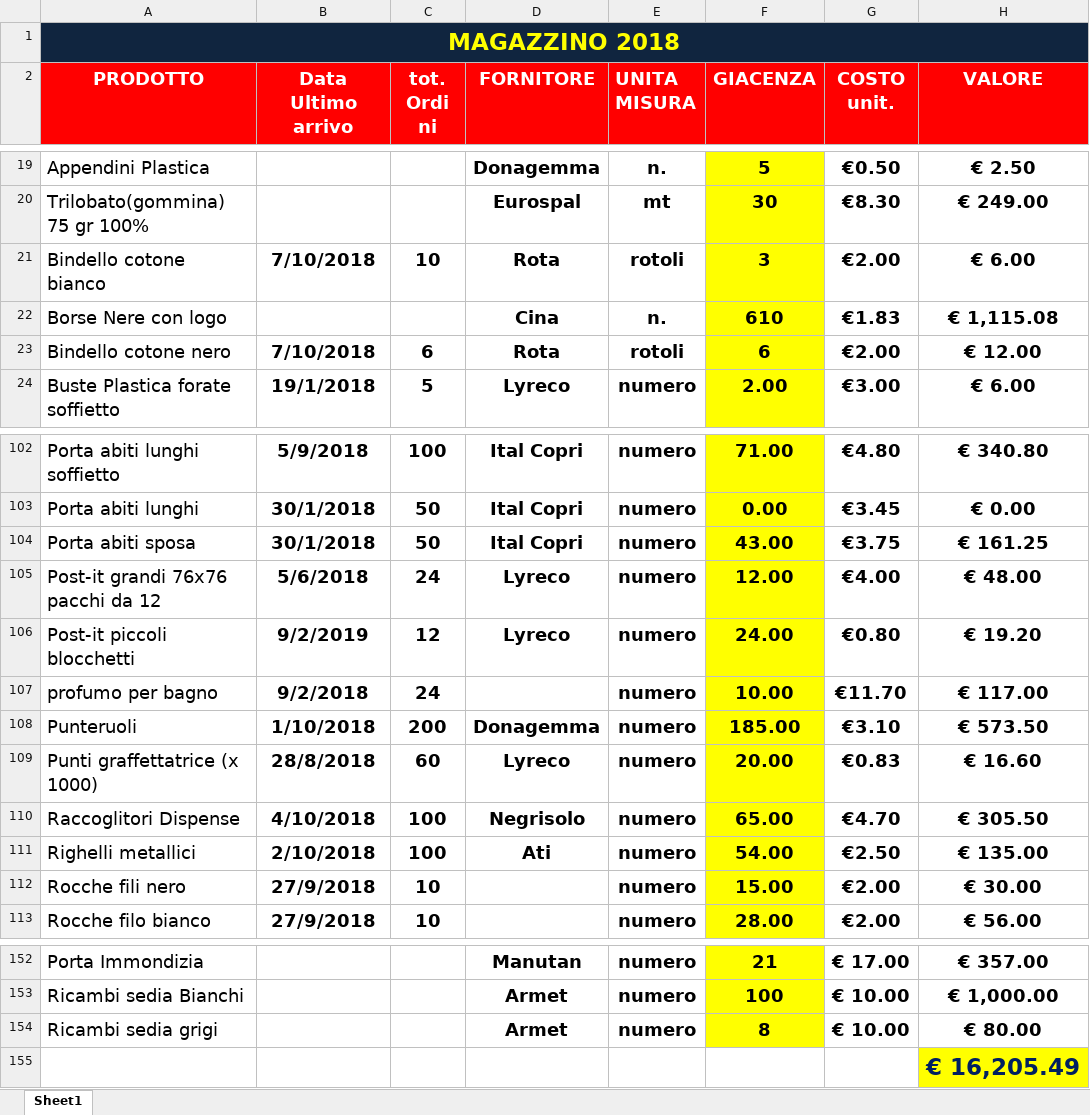
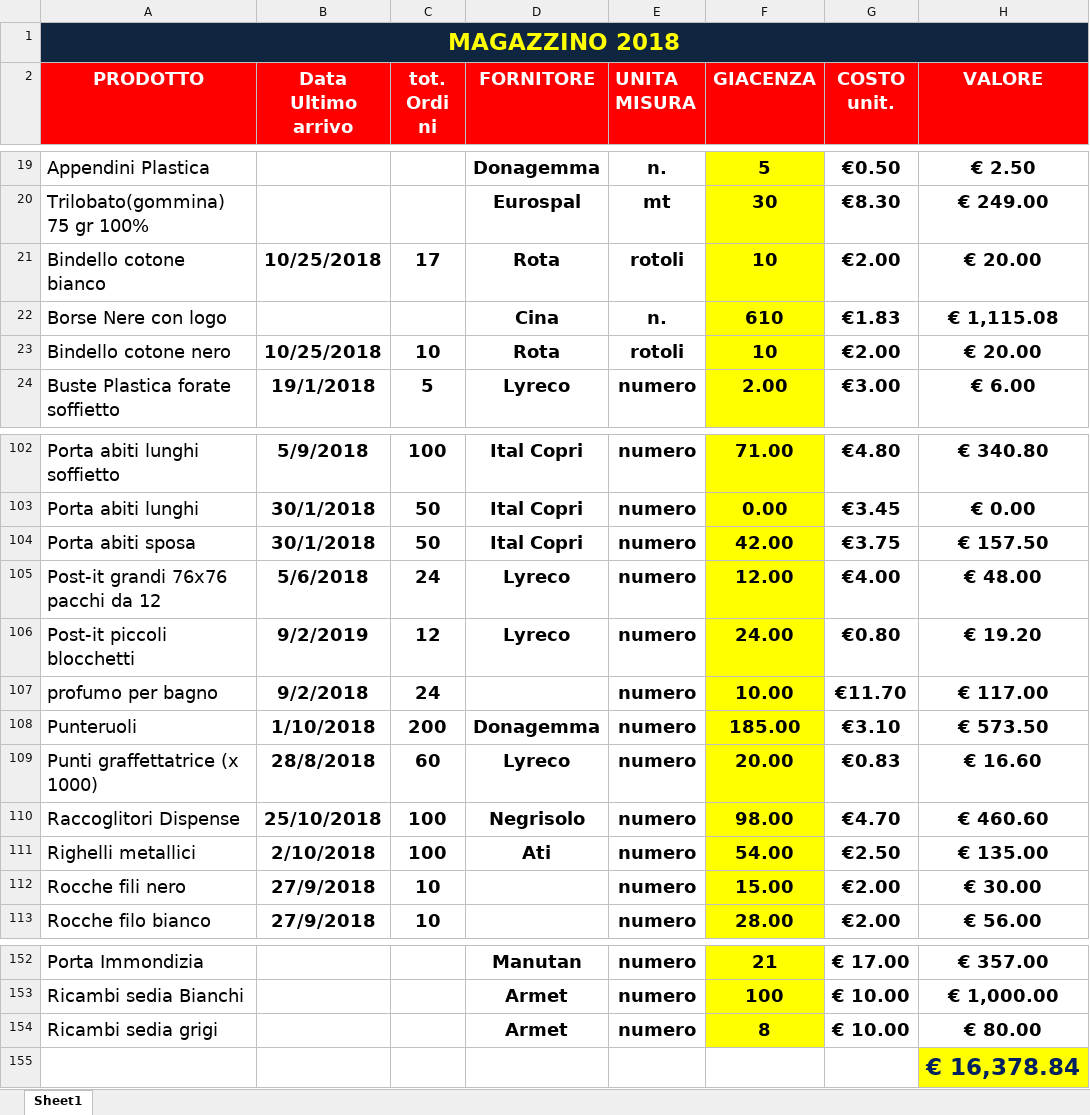
Before and after one commit to magazzino/deposito, an Excel workbook: magazzino2018.xlsx, sheet Sheet1, drawn as a sheet; only a part is shown, gaps mark what is left out; values as stored, in another font and other column widths than the file's, no borders; conditional formats not drawn; the diff names each change by its address in the sheet, - before the commit and + after, or states it on an @@ line.

```diff
--- a/magazzino2018.xlsx (sheet Sheet1)
+++ b/magazzino2018.xlsx (sheet Sheet1)
-B21 (Data Ultimo arrivo): 7/10/2018
+B21 (Data Ultimo arrivo): 10/25/2018
-C21 (tot. Ordi ni): 10
+C21 (tot. Ordi ni): 17
-F21 (GIACENZA): 3
+F21 (GIACENZA): 10
-H21 (VALORE): € 6.00
+H21 (VALORE): € 20.00
-B23 (Data Ultimo arrivo): 7/10/2018
+B23 (Data Ultimo arrivo): 10/25/2018
-C23 (tot. Ordi ni): 6
+C23 (tot. Ordi ni): 10
-F23 (GIACENZA): 6
+F23 (GIACENZA): 10
-H23 (VALORE): € 12.00
+H23 (VALORE): € 20.00
-F104 (GIACENZA): 43.00
+F104 (GIACENZA): 42.00
-H104 (VALORE): € 161.25
+H104 (VALORE): € 157.50
-B110 (Data Ultimo arrivo): 4/10/2018
+B110 (Data Ultimo arrivo): 25/10/2018
-F110 (GIACENZA): 65.00
+F110 (GIACENZA): 98.00
-H110 (VALORE): € 305.50
+H110 (VALORE): € 460.60
-H155 (VALORE): € 16,205.49
+H155 (VALORE): € 16,378.84
```
Also changed, not shown: prelievi.xlsx, 2 other files.
